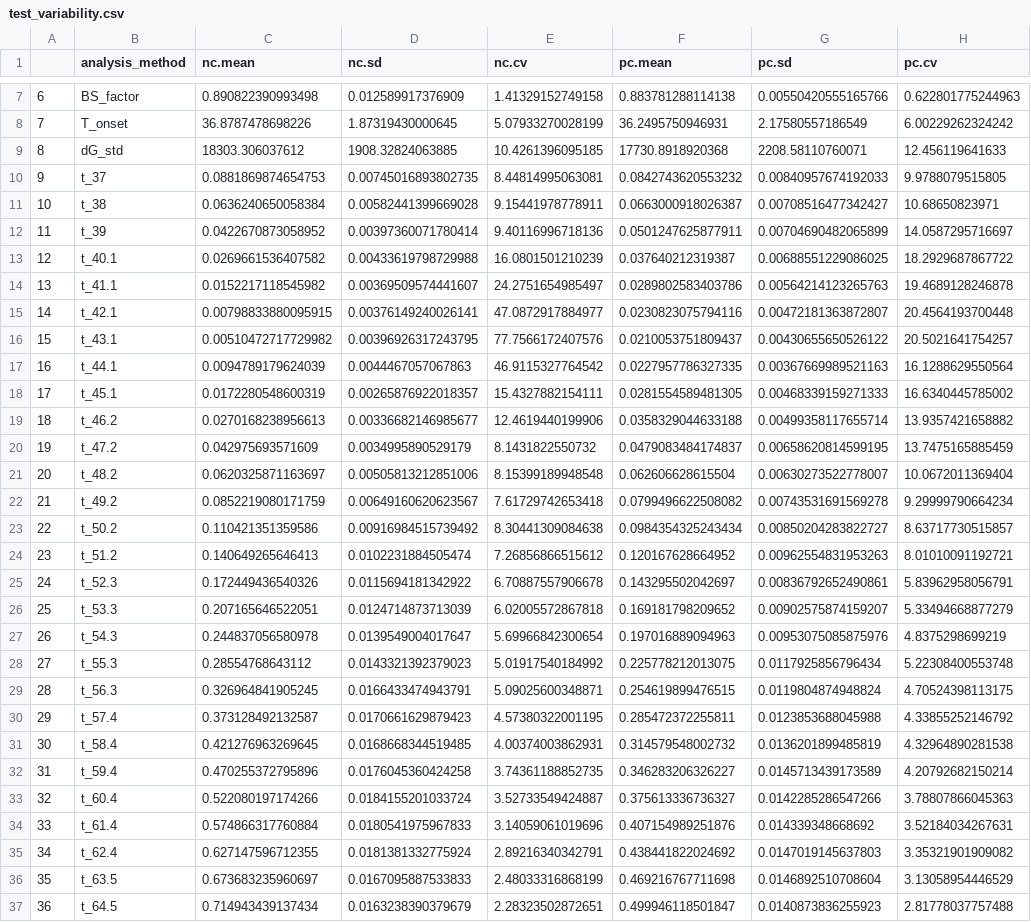
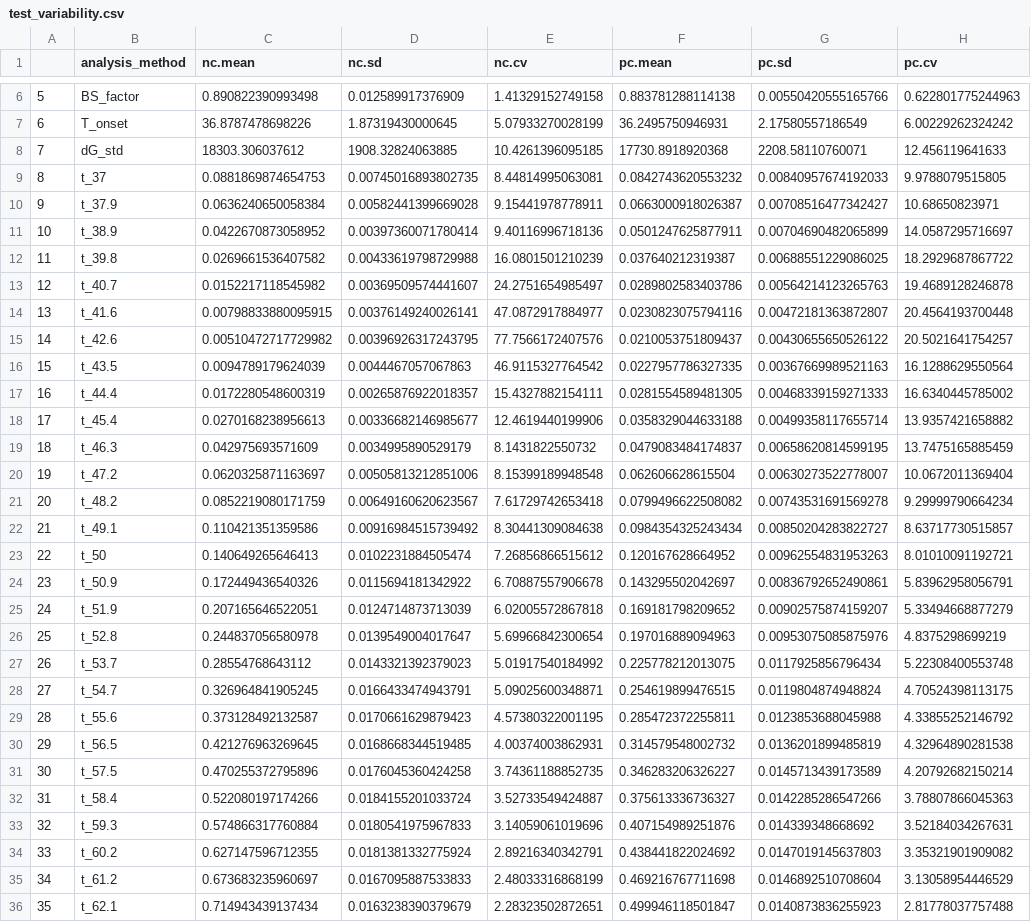
Before and after one commit to nishaq503/RT-CETSA-Analysis, a CSV file: test_variability.csv, drawn as a sheet; only a part is shown, gaps mark what is left out; addresses are those after the commit; the diff covers the shown part only; the diff names each change by its address in the sheet, - before the commit and + after, or states it on an @@ line.

```diff
--- a/test_variability.csv
+++ b/test_variability.csv
@@ column A renumbered from row 4 down @@
-B10 (analysis_method): t_38
+B10 (analysis_method): t_37.9
-B11 (analysis_method): t_39
+B11 (analysis_method): t_38.9
-B12 (analysis_method): t_40.1
+B12 (analysis_method): t_39.8
-B13 (analysis_method): t_41.1
+B13 (analysis_method): t_40.7
-B14 (analysis_method): t_42.1
+B14 (analysis_method): t_41.6
-B15 (analysis_method): t_43.1
+B15 (analysis_method): t_42.6
-B16 (analysis_method): t_44.1
+B16 (analysis_method): t_43.5
-B17 (analysis_method): t_45.1
+B17 (analysis_method): t_44.4
-B18 (analysis_method): t_46.2
+B18 (analysis_method): t_45.4
-B19 (analysis_method): t_47.2
+B19 (analysis_method): t_46.3
-B20 (analysis_method): t_48.2
+B20 (analysis_method): t_47.2
-B21 (analysis_method): t_49.2
+B21 (analysis_method): t_48.2
-B22 (analysis_method): t_50.2
+B22 (analysis_method): t_49.1
-B23 (analysis_method): t_51.2
+B23 (analysis_method): t_50
-B24 (analysis_method): t_52.3
+B24 (analysis_method): t_50.9
-B25 (analysis_method): t_53.3
+B25 (analysis_method): t_51.9
-B26 (analysis_method): t_54.3
+B26 (analysis_method): t_52.8
-B27 (analysis_method): t_55.3
+B27 (analysis_method): t_53.7
-B28 (analysis_method): t_56.3
+B28 (analysis_method): t_54.7
-B29 (analysis_method): t_57.4
+B29 (analysis_method): t_55.6
-B30 (analysis_method): t_58.4
+B30 (analysis_method): t_56.5
-B31 (analysis_method): t_59.4
+B31 (analysis_method): t_57.5
-B32 (analysis_method): t_60.4
+B32 (analysis_method): t_58.4
-B33 (analysis_method): t_61.4
+B33 (analysis_method): t_59.3
-B34 (analysis_method): t_62.4
+B34 (analysis_method): t_60.2
-B35 (analysis_method): t_63.5
+B35 (analysis_method): t_61.2
-B36 (analysis_method): t_64.5
+B36 (analysis_method): t_62.1
```
Also changed, not shown: 1 removed row and 36 edited cells elsewhere in this file, test_auc.csv, test_control.csv, 12 other files.
